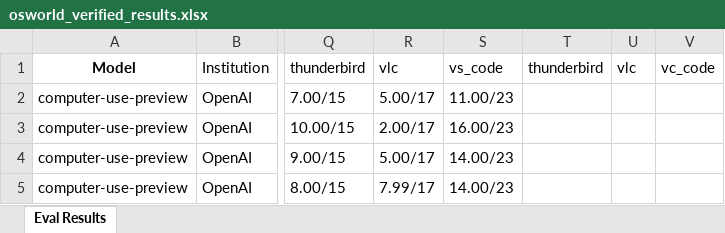
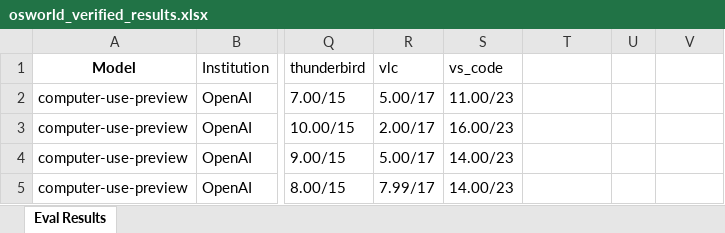
Before and after one commit to OS-World/OS-World.github.io, an Excel workbook: static/data/osworld_verified_results.xlsx, sheet Eval Results, drawn as a sheet; only a part is shown, gaps mark what is left out; values as stored, in another font and other column widths than the file's, no borders; the diff names each change by its address in the sheet, - before the commit and + after, or states it on an @@ line.

```diff
--- a/static/data/osworld_verified_results.xlsx (sheet Eval Results)
+++ b/static/data/osworld_verified_results.xlsx (sheet Eval Results)
-T1: thunderbird
+T1: (empty)
-U1: vlc
+U1: (empty)
-V1: vc_code
+V1: (empty)
```
Also changed, not shown: 1 other file.
